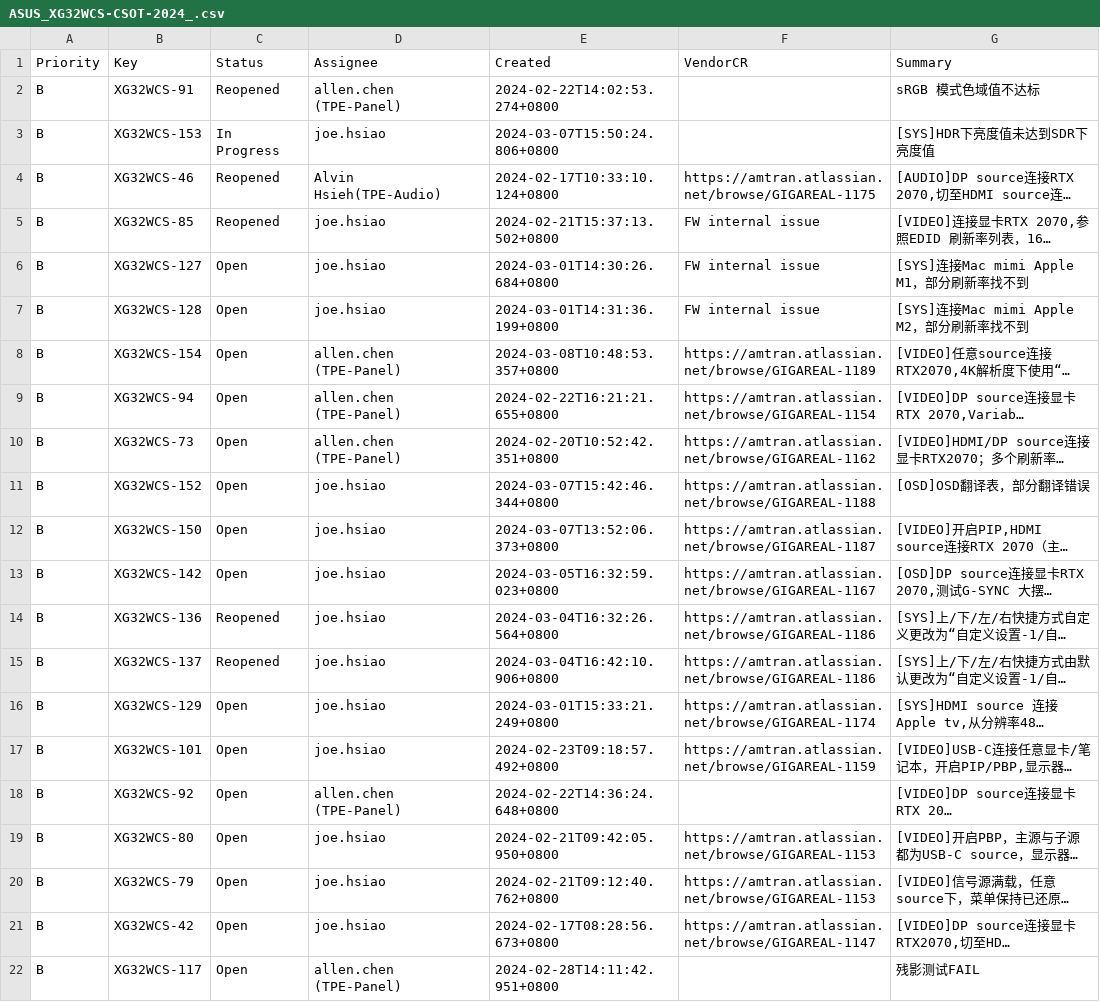
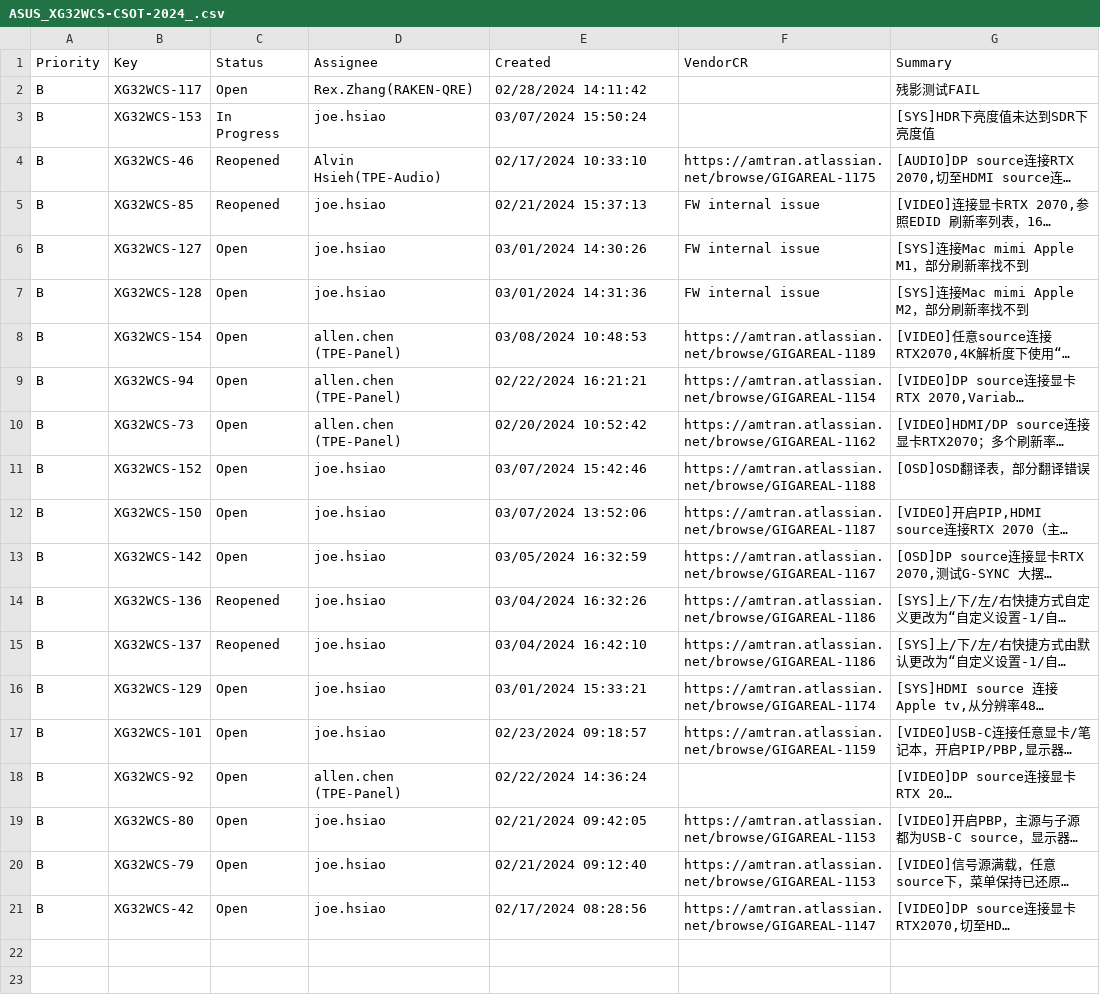
Before and after one commit to at-robert/Amt_work_platform, a CSV file: Jira/CSV/ASUS_XG32WCS-CSOT-2024_.csv, drawn as a sheet; long unchanged cells end in …; removed rows and columns are numbered as before the commit, all else as after; the diff names each change by its address in the sheet, - before the commit and + after, or states it on an @@ line.

```diff
--- a/Jira/CSV/ASUS_XG32WCS-CSOT-2024_.csv
+++ b/Jira/CSV/ASUS_XG32WCS-CSOT-2024_.csv
-row 2: B | XG32WCS-91 | Reopened | allen.chen (TPE-Panel) | 2024-02-22T14:02:53.274+0800 |  | sRGB 模式色域值不达标
+row 2: B | XG32WCS-117 | Open | Rex.Zhang(RAKEN-QRE) | 02/28/2024 14:11:42 |  | 残影测试FAIL
-E3 (Created): 2024-03-07T15:50:24.806+0800
+E3 (Created): 03/07/2024 15:50:24
-E4 (Created): 2024-02-17T10:33:10.124+0800
+E4 (Created): 02/17/2024 10:33:10
-E5 (Created): 2024-02-21T15:37:13.502+0800
+E5 (Created): 02/21/2024 15:37:13
-E6 (Created): 2024-03-01T14:30:26.684+0800
+E6 (Created): 03/01/2024 14:30:26
-E7 (Created): 2024-03-01T14:31:36.199+0800
+E7 (Created): 03/01/2024 14:31:36
-E8 (Created): 2024-03-08T10:48:53.357+0800
+E8 (Created): 03/08/2024 10:48:53
-E9 (Created): 2024-02-22T16:21:21.655+0800
+E9 (Created): 02/22/2024 16:21:21
-E10 (Created): 2024-02-20T10:52:42.351+0800
+E10 (Created): 02/20/2024 10:52:42
-E11 (Created): 2024-03-07T15:42:46.344+0800
+E11 (Created): 03/07/2024 15:42:46
-E12 (Created): 2024-03-07T13:52:06.373+0800
+E12 (Created): 03/07/2024 13:52:06
-E13 (Created): 2024-03-05T16:32:59.023+0800
+E13 (Created): 03/05/2024 16:32:59
-E14 (Created): 2024-03-04T16:32:26.564+0800
+E14 (Created): 03/04/2024 16:32:26
-E15 (Created): 2024-03-04T16:42:10.906+0800
+E15 (Created): 03/04/2024 16:42:10
-E16 (Created): 2024-03-01T15:33:21.249+0800
+E16 (Created): 03/01/2024 15:33:21
-E17 (Created): 2024-02-23T09:18:57.492+0800
+E17 (Created): 02/23/2024 09:18:57
-E18 (Created): 2024-02-22T14:36:24.648+0800
+E18 (Created): 02/22/2024 14:36:24
-E19 (Created): 2024-02-21T09:42:05.950+0800
+E19 (Created): 02/21/2024 09:42:05
-E20 (Created): 2024-02-21T09:12:40.762+0800
+E20 (Created): 02/21/2024 09:12:40
-E21 (Created): 2024-02-17T08:28:56.673+0800
+E21 (Created): 02/17/2024 08:28:56
-row 22: B | XG32WCS-117 | Open | allen.chen (TPE-Panel) | 2024-02-28T14:11:42.951+0800 |  | 残影测试FAIL
```
Also changed, not shown: Jira/CSV/ASUS XG32WCMS_CSOT_2024_.csv, Jira/CSV/GIGABYTE FO27Q2_2024_.csv, 10 other files.
